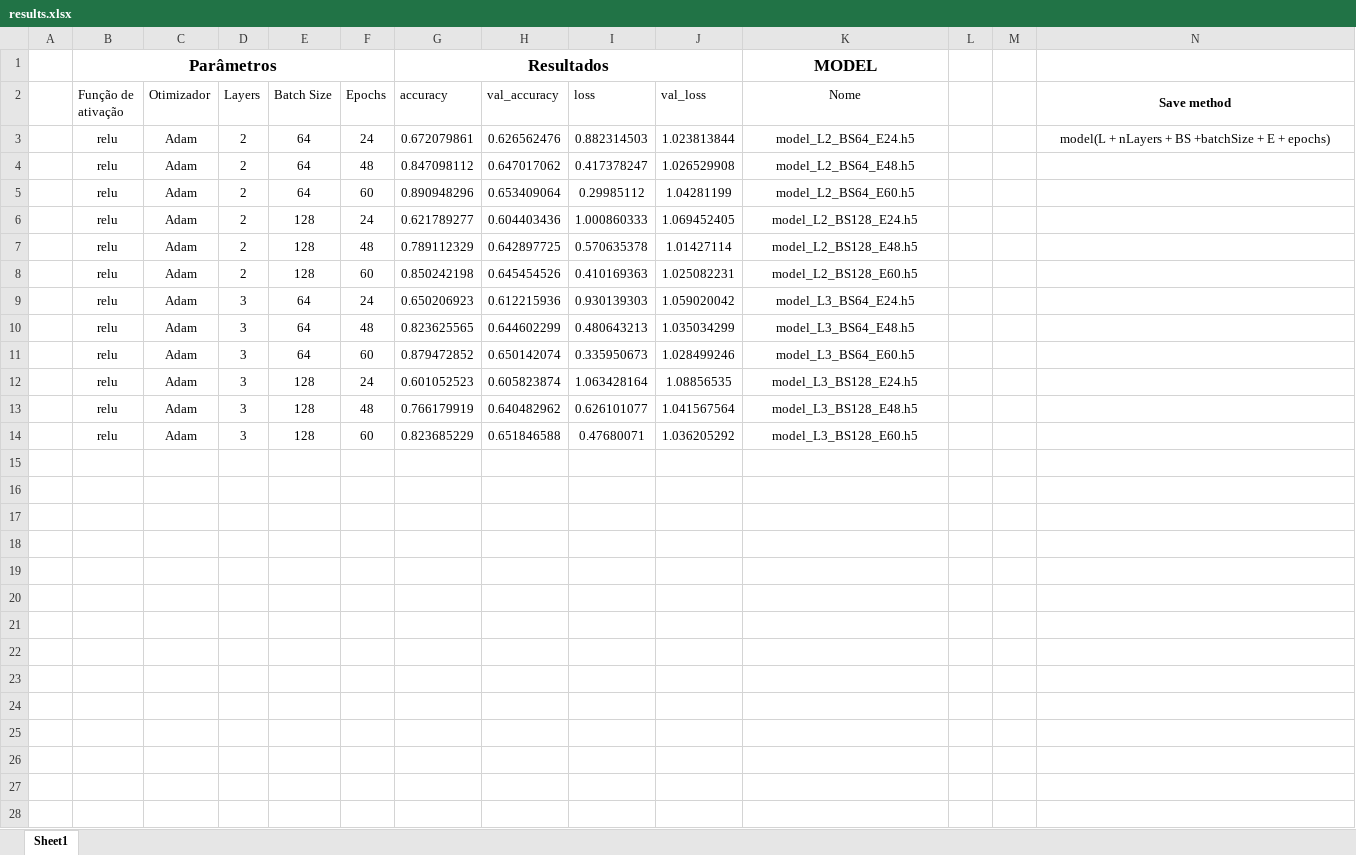
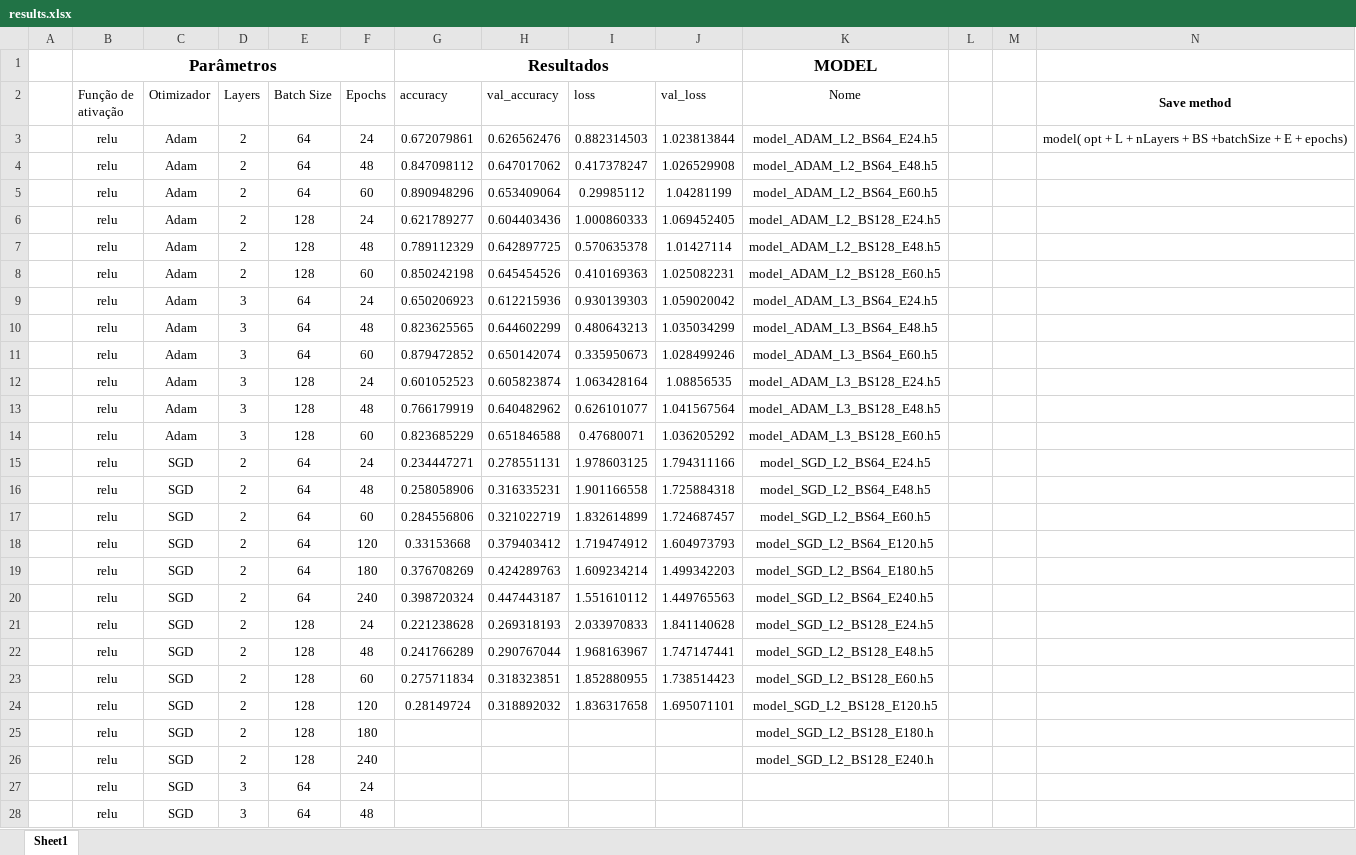
Before and after one commit to MathEiji/emotion_recognition, an Excel workbook: ai/results.xlsx, sheet Sheet1, drawn as a sheet; only a part is shown; values as stored, in another font and other column widths than the file's, no borders; rows hold the shown columns only; the diff covers the shown part only; the diff names each change by its address in the sheet, - before the commit and + after, or states it on an @@ line.

Commit message:
Atualizando resultados

```diff
--- a/ai/results.xlsx (sheet Sheet1)
+++ b/ai/results.xlsx (sheet Sheet1)
-K3 (Nome): model_L2_BS64_E24.h5
+K3 (Nome): model_ADAM_L2_BS64_E24.h5
-N3 (Save method): model(L + nLayers…
+N3 (Save method): model( opt + L + nLayers…
-K4 (Nome): model_L2_BS64_E48.h5
+K4 (Nome): model_ADAM_L2_BS64_E48.h5
-K5 (Nome): model_L2_BS64_E60.h5
+K5 (Nome): model_ADAM_L2_BS64_E60.h5
-K6 (Nome): model_L2_BS128_E24.h5
+K6 (Nome): model_ADAM_L2_BS128_E24.h5
-K7 (Nome): model_L2_BS128_E48.h5
+K7 (Nome): model_ADAM_L2_BS128_E48.h5
-K8 (Nome): model_L2_BS128_E60.h5
+K8 (Nome): model_ADAM_L2_BS128_E60.h5
-K9 (Nome): model_L3_BS64_E24.h5
+K9 (Nome): model_ADAM_L3_BS64_E24.h5
-K10 (Nome): model_L3_BS64_E48.h5
+K10 (Nome): model_ADAM_L3_BS64_E48.h5
-K11 (Nome): model_L3_BS64_E60.h5
+K11 (Nome): model_ADAM_L3_BS64_E60.h5
-K12 (Nome): model_L3_BS128_E24.h5
+K12 (Nome): model_ADAM_L3_BS128_E24.h5
-K13 (Nome): model_L3_BS128_E48.h5
+K13 (Nome): model_ADAM_L3_BS128_E48.h5
-K14 (Nome): model_L3_BS128_E60.h5
+K14 (Nome): model_ADAM_L3_BS128_E60.h5
+row 15:  | relu | SGD | 2 | 64 | 24 | 0.234447271 | 0.278551131 | 1.978603125 | 1.794311166 | model_SGD_L2_BS64_E24.h5
+row 16:  | relu | SGD | 2 | 64 | 48 | 0.258058906 | 0.316335231 | 1.901166558 | 1.725884318 | model_SGD_L2_BS64_E48.h5
+row 17:  | relu | SGD | 2 | 64 | 60 | 0.284556806 | 0.321022719 | 1.832614899 | 1.724687457 | model_SGD_L2_BS64_E60.h5
+row 18:  | relu | SGD | 2 | 64 | 120 | 0.33153668 | 0.379403412 | 1.719474912 | 1.604973793 | model_SGD_L2_BS64_E120.h5
+row 19:  | relu | SGD | 2 | 64 | 180 | 0.376708269 | 0.424289763 | 1.609234214 | 1.499342203 | model_SGD_L2_BS64_E180.h5
+row 20:  | relu | SGD | 2 | 64 | 240 | 0.398720324 | 0.447443187 | 1.551610112 | 1.449765563 | model_SGD_L2_BS64_E240.h5
+row 21:  | relu | SGD | 2 | 128 | 24 | 0.221238628 | 0.269318193 | 2.033970833 | 1.841140628 | model_SGD_L2_BS128_E24.h5
+row 22:  | relu | SGD | 2 | 128 | 48 | 0.241766289 | 0.290767044 | 1.968163967 | 1.747147441 | model_SGD_L2_BS128_E48.h5
+row 23:  | relu | SGD | 2 | 128 | 60 | 0.275711834 | 0.318323851 | 1.852880955 | 1.738514423 | model_SGD_L2_BS128_E60.h5
+row 24:  | relu | SGD | 2 | 128 | 120 | 0.28149724 | 0.318892032 | 1.836317658 | 1.695071101 | model_SGD_L2_BS128_E120.h5
+row 25:  | relu | SGD | 2 | 128 | 180 |  |  |  |  | model_SGD_L2_BS128_E180.h
+row 26:  | relu | SGD | 2 | 128 | 240 |  |  |  |  | model_SGD_L2_BS128_E240.h
+row 27:  | relu | SGD | 3 | 64 | 24
+row 28:  | relu | SGD | 3 | 64 | 48
```
Also changed, not shown: 4 added rows elsewhere in this sheet.
